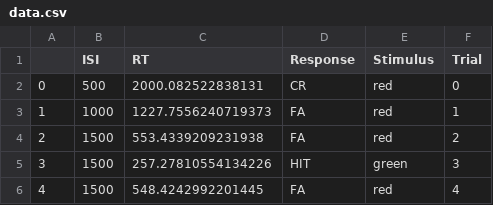
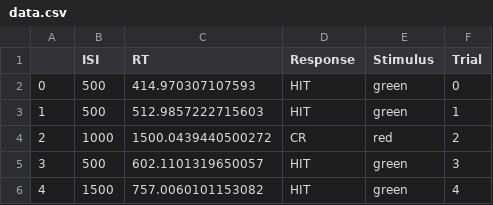
Before and after one commit to neuropsychology/Neuropsydia.py, a CSV file: examples/Tasks/data.csv, drawn as a sheet.

```diff
--- a/examples/Tasks/data.csv
+++ b/examples/Tasks/data.csv
@@ -1,6 +1,6 @@
 ,ISI,RT,Response,Stimulus,Trial
-0,500,2000.082522838131,CR,red,0
-1,1000,1227.7556240719373,FA,red,1
-2,1500,553.4339209231938,FA,red,2
-3,1500,257.27810554134226,HIT,green,3
-4,1500,548.4242992201445,FA,red,4
+0,500,414.970307107593,HIT,green,0
+1,500,512.9857222715603,HIT,green,1
+2,1000,1500.0439440500272,CR,red,2
+3,500,602.1101319650057,HIT,green,3
+4,1500,757.0060101153082,HIT,green,4
```
Also changed, not shown: 2 other files.
